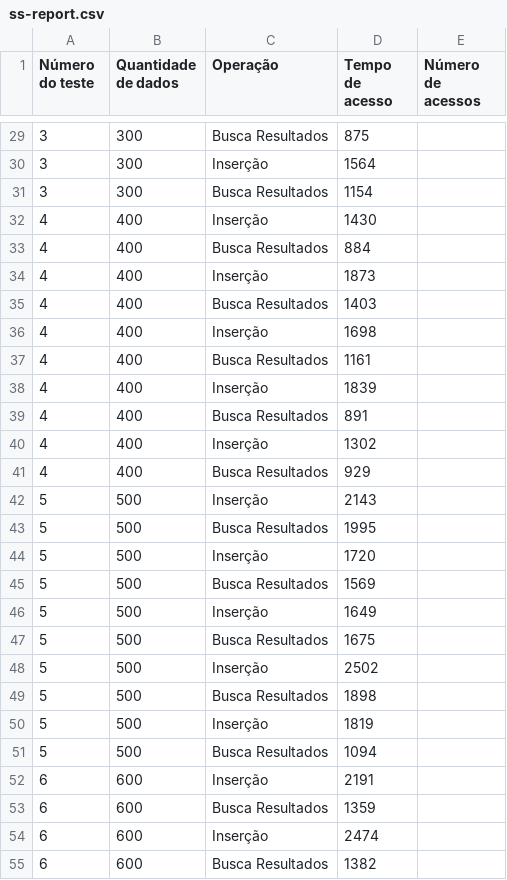
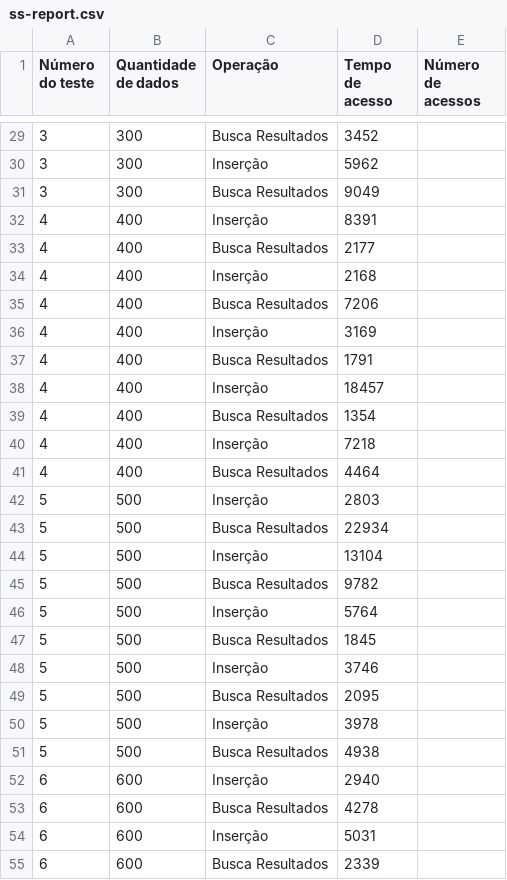
Before and after one commit to vinisilvag/sequence-set, a CSV file: testing/ss-report.csv, drawn as a sheet; only a part is shown, gaps mark what is left out; the diff covers the shown part only.

```diff
--- a/testing/ss-report.csv
+++ b/testing/ss-report.csv
@@ -29,27 +29,27 @@ Número do teste;Quantidade de dados;Operação;Tempo de acesso;Número de acess
-3;300;Busca Resultados;875
-3;300;Inserção;1564
-3;300;Busca Resultados;1154
-4;400;Inserção;1430
-4;400;Busca Resultados;884
-4;400;Inserção;1873
-4;400;Busca Resultados;1403
-4;400;Inserção;1698
-4;400;Busca Resultados;1161
-4;400;Inserção;1839
-4;400;Busca Resultados;891
-4;400;Inserção;1302
-4;400;Busca Resultados;929
-5;500;Inserção;2143
-5;500;Busca Resultados;1995
-5;500;Inserção;1720
-5;500;Busca Resultados;1569
-5;500;Inserção;1649
-5;500;Busca Resultados;1675
-5;500;Inserção;2502
-5;500;Busca Resultados;1898
-5;500;Inserção;1819
-5;500;Busca Resultados;1094
-6;600;Inserção;2191
-6;600;Busca Resultados;1359
-6;600;Inserção;2474
-6;600;Busca Resultados;1382
+3;300;Busca Resultados;3452
+3;300;Inserção;5962
+3;300;Busca Resultados;9049
+4;400;Inserção;8391
+4;400;Busca Resultados;2177
+4;400;Inserção;2168
+4;400;Busca Resultados;7206
+4;400;Inserção;3169
+4;400;Busca Resultados;1791
+4;400;Inserção;18457
+4;400;Busca Resultados;1354
+4;400;Inserção;7218
+4;400;Busca Resultados;4464
+5;500;Inserção;2803
+5;500;Busca Resultados;22934
+5;500;Inserção;13104
+5;500;Busca Resultados;9782
+5;500;Inserção;5764
+5;500;Busca Resultados;1845
+5;500;Inserção;3746
+5;500;Busca Resultados;2095
+5;500;Inserção;3978
+5;500;Busca Resultados;4938
+6;600;Inserção;2940
+6;600;Busca Resultados;4278
+6;600;Inserção;5031
+6;600;Busca Resultados;2339
```
Also changed, not shown: 173 edited cells elsewhere in this file, testing/bmais-report.csv, 4 other files.
